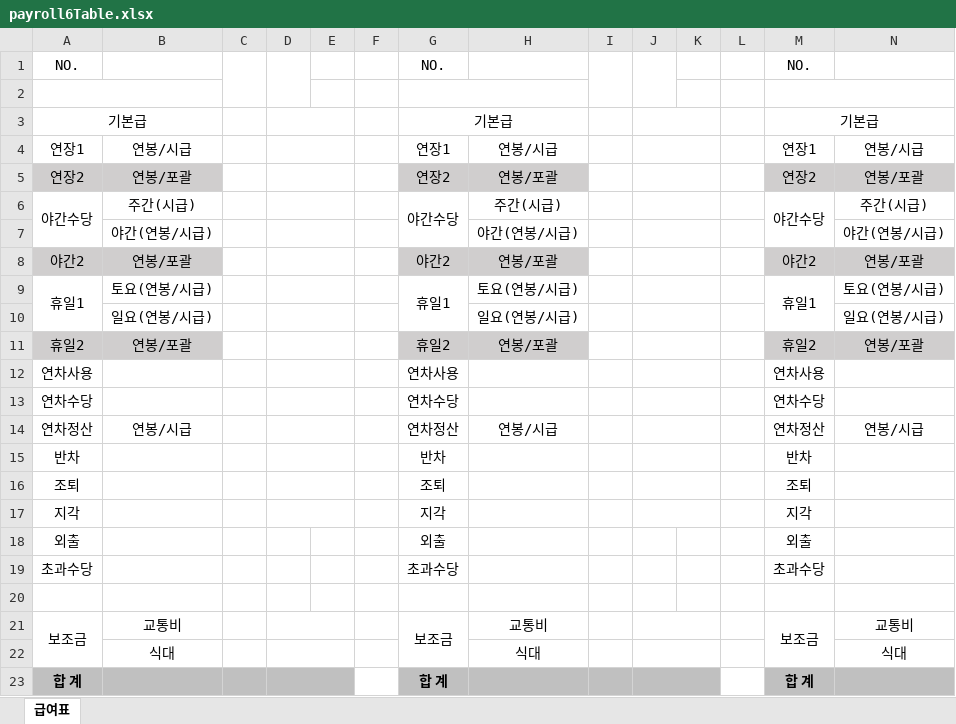
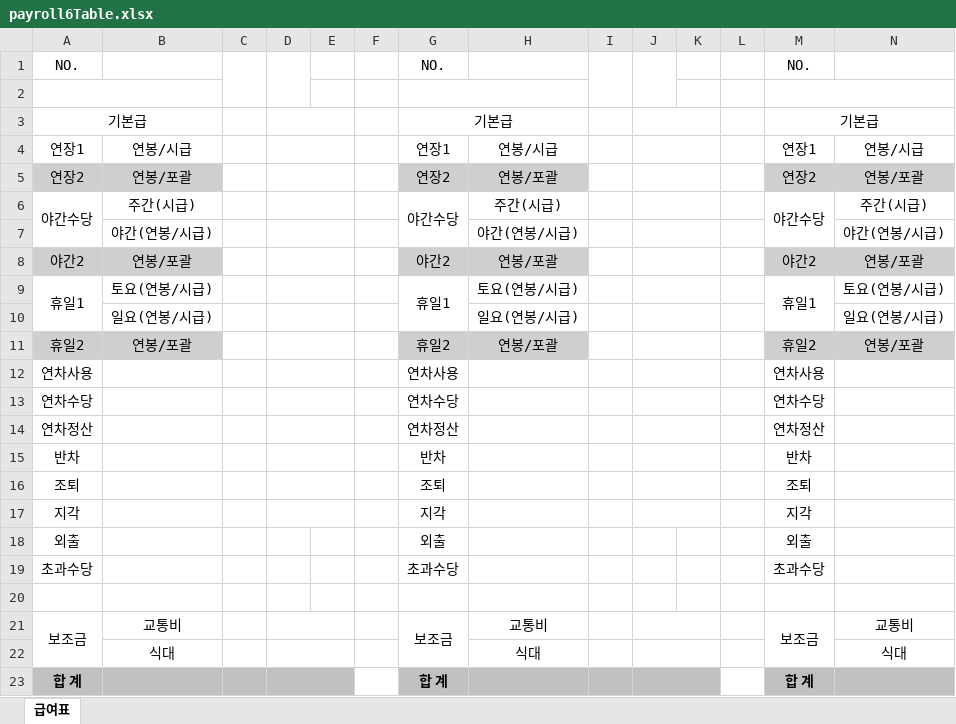
Before and after one commit to NICERYD/laquna-api, an Excel workbook: src/main/resources/hr/payroll6Table.xlsx, sheet 급여표, drawn as a sheet; values as stored, in another font and other column widths than the file's, no borders; the diff names each change by its address in the sheet, - before the commit and + after, or states it on an @@ line.

```diff
--- a/src/main/resources/hr/payroll6Table.xlsx (sheet 급여표)
+++ b/src/main/resources/hr/payroll6Table.xlsx (sheet 급여표)
-B14: 연봉/시급
+B14: (empty)
-H14: 연봉/시급
+H14: (empty)
-N14: 연봉/시급
+N14: (empty)
```
Also changed, not shown: 4 other files.
